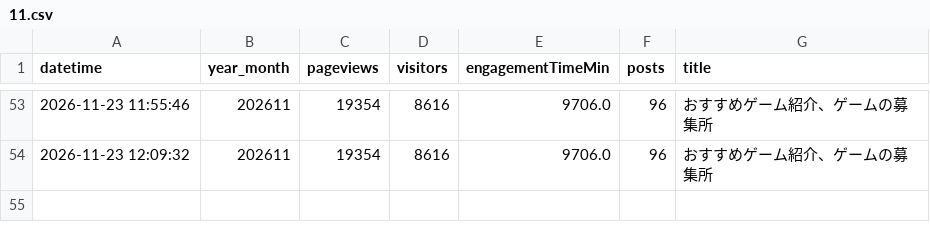
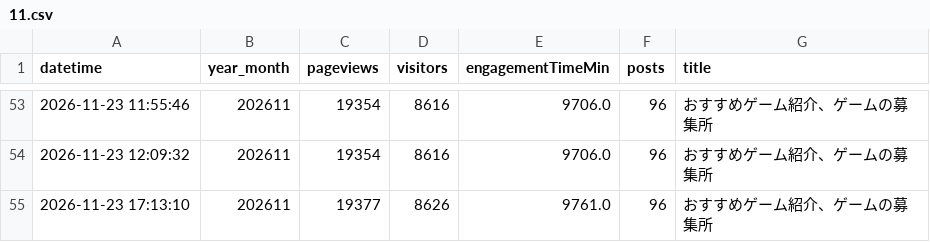
Before and after one commit to toka-kun/Padlet-Viewer, a CSV file: archive/nyg/games/2026/11.csv, drawn as a sheet; only a part is shown, gaps mark what is left out.

```diff
--- a/archive/nyg/games/2026/11.csv
+++ b/archive/nyg/games/2026/11.csv
@@ -54 +54,2 @@ datetime,year_month,pageviews,visitors,engagementTimeMin,posts,title
 2026-11-23 12:09:32,202611,19354,8616,9706.0,96,おすすめゲーム紹介、ゲームの募集所
+2026-11-23 17:13:10,202611,19377,8626,9761.0,96,おすすめゲーム紹介、ゲームの募集所
```
Also changed, not shown: archive/magurock/lobby/2026/11.csv, archive/magurock/main/2026/11.csv, 28 other files.
